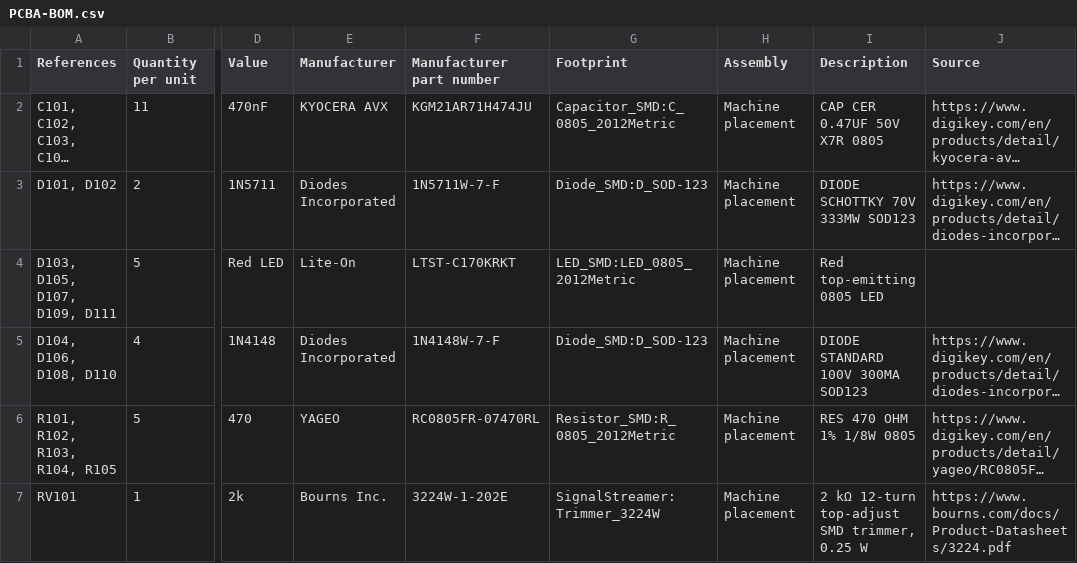
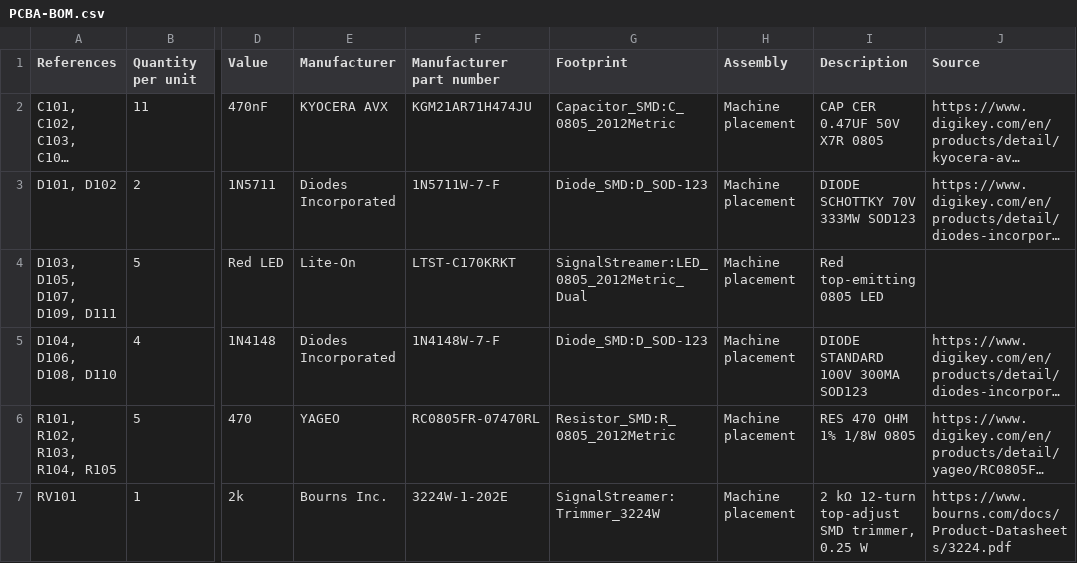
Before and after one commit to OpenARDF/SignalStreamer, a CSV file: Manufacturing/1.2-prototype/SMD-PCBA/PCBA-BOM.csv, drawn as a sheet; only a part is shown, gaps mark what is left out; long unchanged cells end in …; the diff names each change by its address in the sheet, - before the commit and + after, or states it on an @@ line.

```diff
--- a/Manufacturing/1.2-prototype/SMD-PCBA/PCBA-BOM.csv
+++ b/Manufacturing/1.2-prototype/SMD-PCBA/PCBA-BOM.csv
-G4 (Footprint): LED_SMD:LED_0805_2012Metric
+G4 (Footprint): SignalStreamer:LED_0805_2012Metric_Dual
```
Also changed, not shown: Manufacturing/1.2-prototype/SMD-PCBA/Completion-BOM.csv, Manufacturing/1.2-prototype/SMD-PCBA/Placement-mm.csv, 18 other files.
